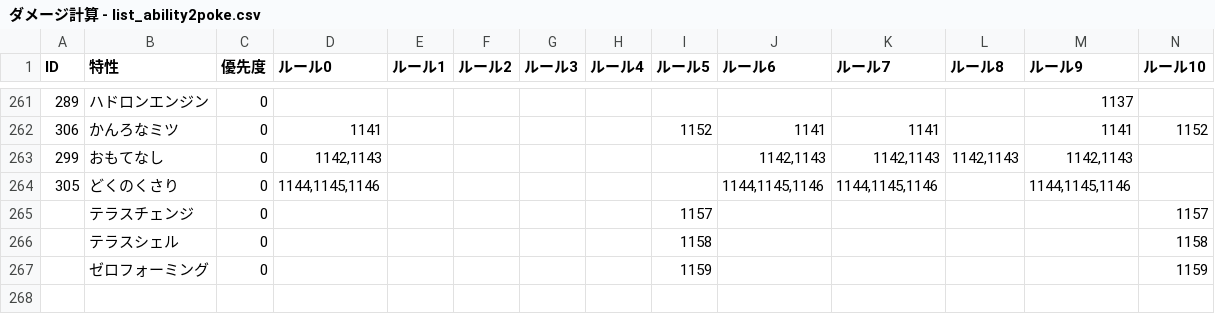
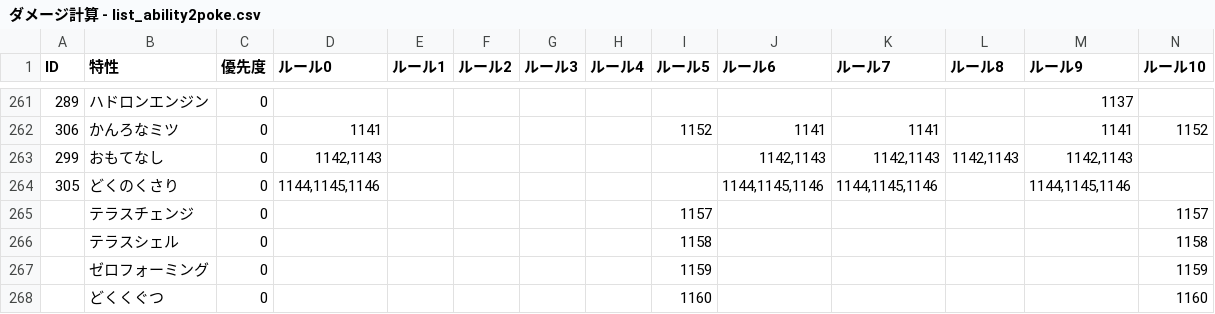
Before and after one commit to kosakasakas/kosakasakas.github.io, a CSV file: pokelist/db/ダメージ計算 - list_ability2poke.csv, drawn as a sheet; only a part is shown, gaps mark what is left out; rows hold the shown columns only; the diff names each change by its address in the sheet, - before the commit and + after, or states it on an @@ line.

```diff
--- a/pokelist/db/ダメージ計算 - list_ability2poke.csv
+++ b/pokelist/db/ダメージ計算 - list_ability2poke.csv
+row 268:  | どくくぐつ | 0 |  |  |  |  |  | 1160 |  |  |  |  | 1160
```
Also changed, not shown: pokelist/db/ダメージ計算 - def_dex_paldea.csv, pokelist/db/ダメージ計算 - def_pokemon.csv, 5 other files.
